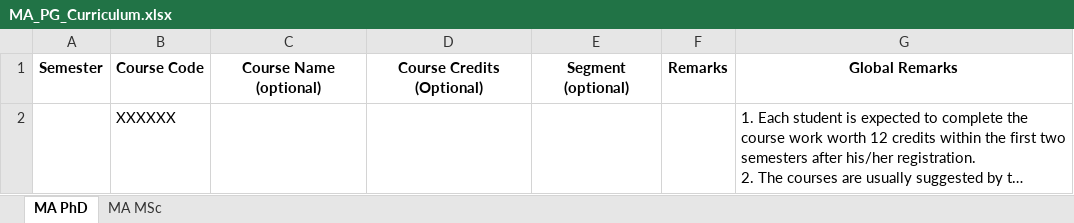
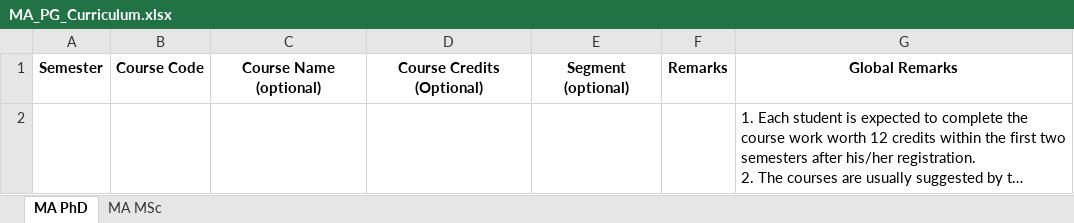
Before and after one commit to dugc-ee-iith/iith-course-booklet, an Excel workbook: data/Course Booklet 2019/MA_PG_Curriculum.xlsx, sheet MA PhD, drawn as a sheet; long unchanged cells end in …; values as stored, in another font and other column widths than the file's, no borders; charts and pictures not drawn; the diff names each change by its address in the sheet, - before the commit and + after, or states it on an @@ line.

```diff
--- a/data/Course Booklet 2019/MA_PG_Curriculum.xlsx (sheet MA PhD)
+++ b/data/Course Booklet 2019/MA_PG_Curriculum.xlsx (sheet MA PhD)
-B2: XXXXXX
+B2: (empty)
```
Also changed, not shown: charts or pictures, data/Course Booklet 2019/CS_PG_Curriculum.xlsx, data/Course Booklet 2019/LA_PG_Curriculum.xlsx, 53 other files.
